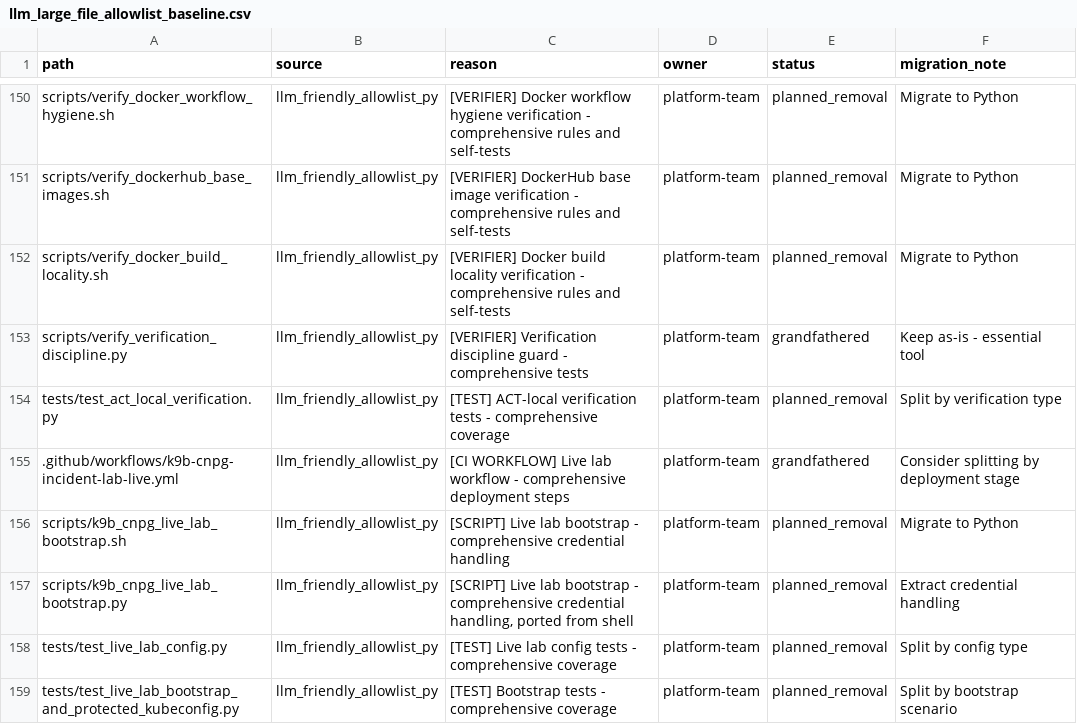
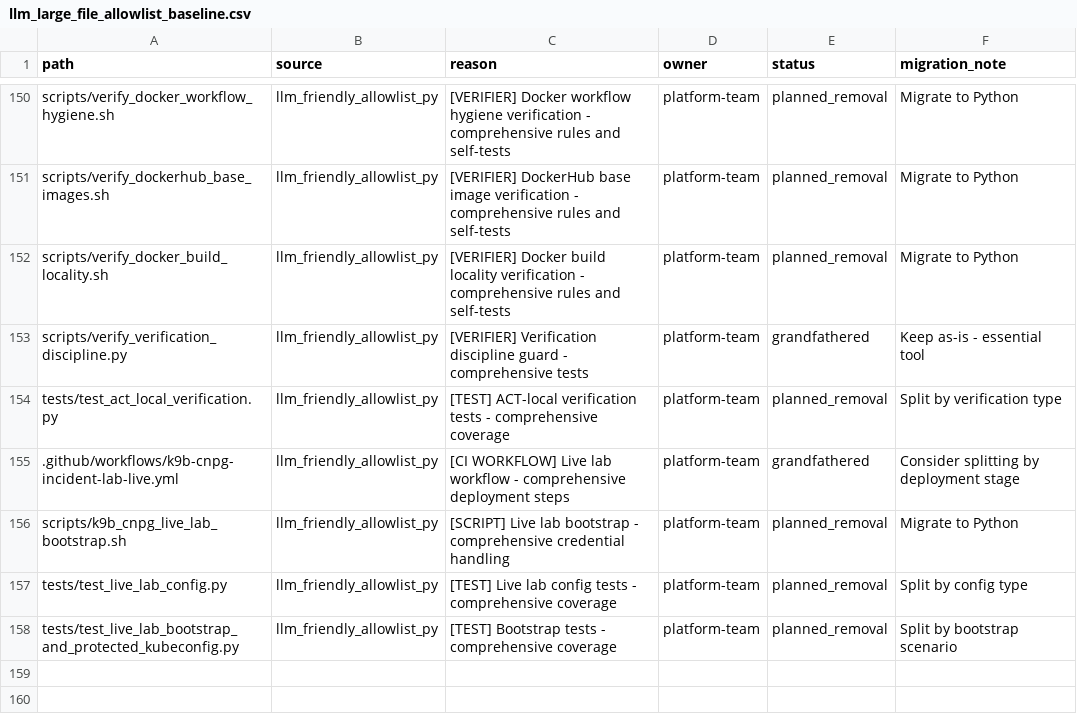
Before and after one commit to s1onique/k9b, a CSV file: docs/tooling/llm_large_file_allowlist_baseline.csv, drawn as a sheet; only a part is shown, gaps mark what is left out; the diff names each change by its address in the sheet, - before the commit and + after, or states it on an @@ line.

Commit message:
refactor: split oversized CNPG live lab scripts into modules under 500 lines
- Split k9b_cnpg_live_lab_bootstrap_funcs.py (792 lines) into:
  - bootstrap_parse.py (148 lines) - JSON parsing helpers
  - bootstrap_decode.py (159 lines) - kubeconfig decode & credential validation
  - bootstrap_preflight.py (128 lines) - preflight checks
  - bootstrap_helm.py (326 lines) - Helm error classification
  - bootstrap_artifacts.py (87 lines) - failure artifact collection
  - bootstrap_funcs.py (38 lines) - backward-compatible re-exports

- Split k9b_cnpg_live_lab_rollout.py (731 lines) into:
  - rollout_types.py (19 lines) - RolloutResult dataclass
  - rollout_events.py (132 lines) - event-based checks
  - rollout_pods.py (175 lines) - pod state checks
  - rollout_deploy.py (107 lines) - deployment & PVC checks
  - rollout_classify.py (146 lines) - state classification
  - rollout_subprocess.py (202 lines) - subprocess-based checks
  - rollout.py (53 lines) - backward-compatible re-exports

- Fixed CLI backward compatibility in monitor.py:
  - Added --deadline alias for --max-wait
  - Added --poll-interval alias for --interval
  - Added final-diagnosis.json output for workflow contract
  - Added bounded-summary.txt output for workflow contract

All scripts now under 500 lines. No new allowlist entries added.

```diff
--- a/docs/tooling/llm_large_file_allowlist_baseline.csv
+++ b/docs/tooling/llm_large_file_allowlist_baseline.csv
-row 157: scripts/k9b_cnpg_live_lab_bootstrap.py | llm_friendly_allowlist_py | [SCRIPT] Live lab bootstrap - comprehensive credential handling, ported from shell | platform-team | planned_removal | Extract credential handling
```
Also changed, not shown: 22 other files.
